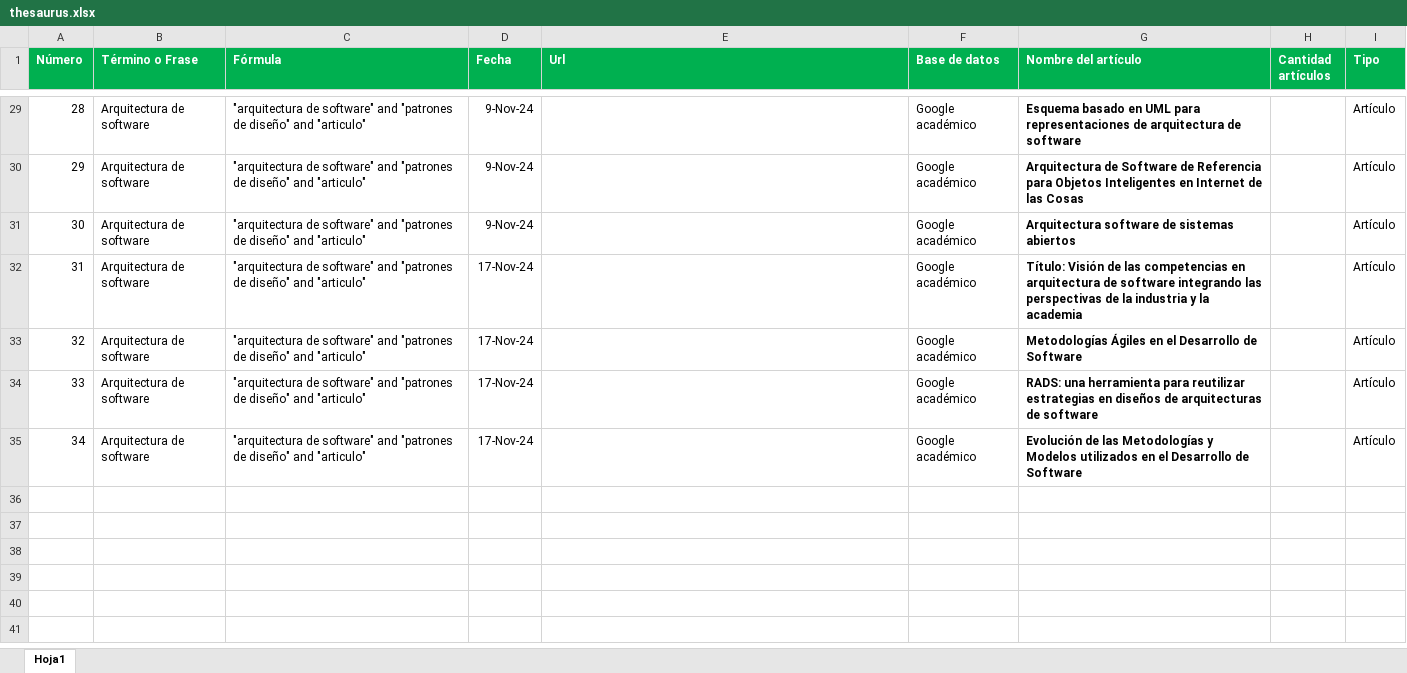
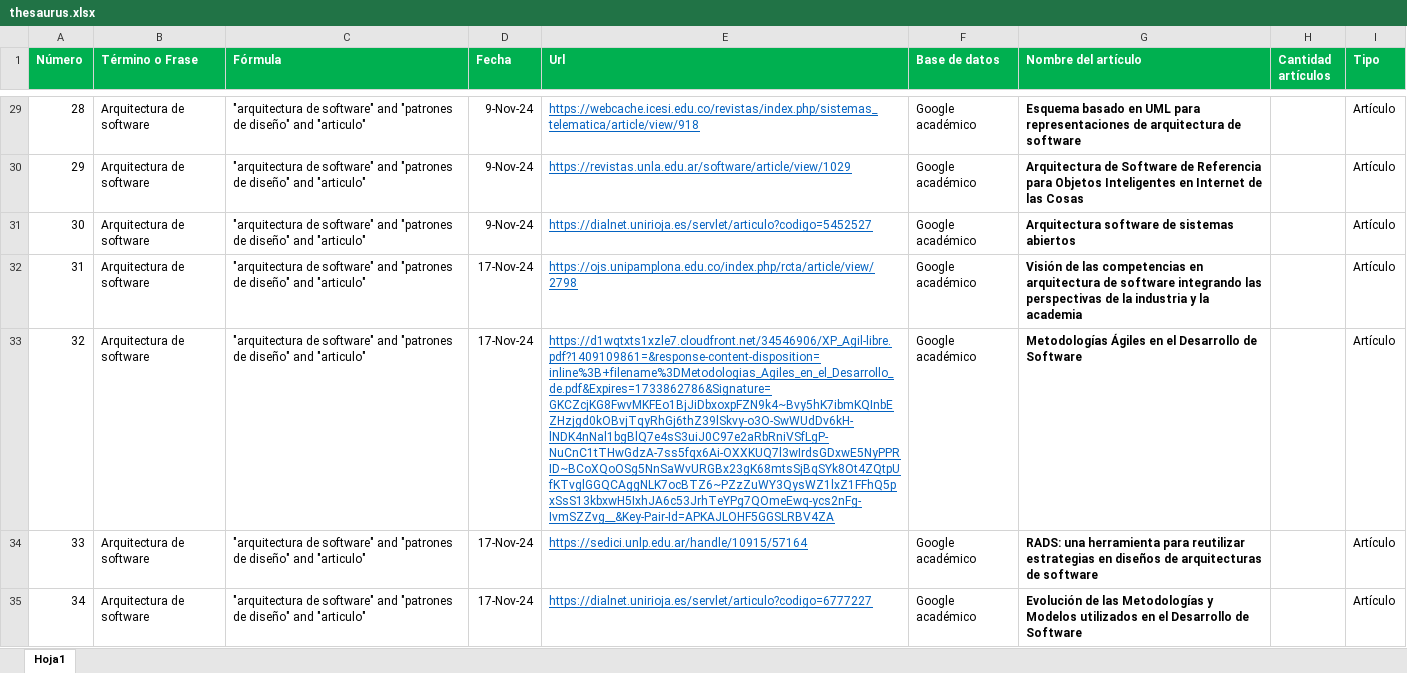
Before and after one commit to MarianaCharry/complementario-3125033, an Excel workbook: entregas/EV3/thesaurus.xlsx, sheet Hoja1, drawn as a sheet; only a part is shown, gaps mark what is left out; values as stored, in another font and other column widths than the file's, no borders; the diff covers the shown part only; the diff names each change by its address in the sheet, - before the commit and + after, or states it on an @@ line.

```diff
--- a/entregas/EV3/thesaurus.xlsx (sheet Hoja1)
+++ b/entregas/EV3/thesaurus.xlsx (sheet Hoja1)
-E29 (Url): (empty)
+E29 (Url): https://webcache.icesi.edu.co/revistas/index.php/sistemas_telematica/article/view/918
-E30 (Url): (empty)
+E30 (Url): https://revistas.unla.edu.ar/software/article/view/1029
-E31 (Url): (empty)
+E31 (Url): https://dialnet.unirioja.es/servlet/articulo?codigo=5452527
-E32 (Url): (empty)
+E32 (Url): https://ojs.unipamplona.edu.co/index.php/rcta/article/view/2798
-G32 (Nombre del artículo): Título: Visión de…
+G32 (Nombre del artículo): Visión de…
-E33 (Url): (empty)
+E33 (Url): https://d1wqtxts1xzle7.cloudfront.net/34546906/XP_Agil-libre.pdf?1409109861=&response-content-disposition=inline%3B+filename%3DMetodologias_Agiles_en_el_Desarrollo_de.pdf&Expires=1733862786&Signature=GKCZcjKG8FwvMKFEo1BjJiDbxoxpFZN9k4~Bvy5hK7ibmKQInbEZHzjgd0kOBvjTqyRhGj6thZ39lSkvy-o3O-SwWUdDv6kH-lNDK4nNal1bgBlQ7e4sS3uiJ0C97e2aRbRniVSfLgP-NuCnC1tTHwGdzA-7ss5fqx6Ai-OXXKUQ7l3wIrdsGDxwE5NyPPRID~BCoXQoOSg5NnSaWvURGBx23gK68mtsSjBqSYk8Ot4ZQtpUfKTvglGGQCAggNLK7ocBTZ6~PZzZuWY3QysWZ1lxZ1FFhQ5pxSsS13kbxwH5IxhJA6c53JrhTeYPg7QOmeEwq-ycs2nFg-IvmSZZvg__&Key-Pair-Id=APKAJLOHF5GGSLRBV4ZA
-E34 (Url): (empty)
+E34 (Url): https://sedici.unlp.edu.ar/handle/10915/57164
-E35 (Url): (empty)
+E35 (Url): https://dialnet.unirioja.es/servlet/articulo?codigo=6777227
```
Also changed, not shown: 28 edited cells elsewhere in this sheet.
